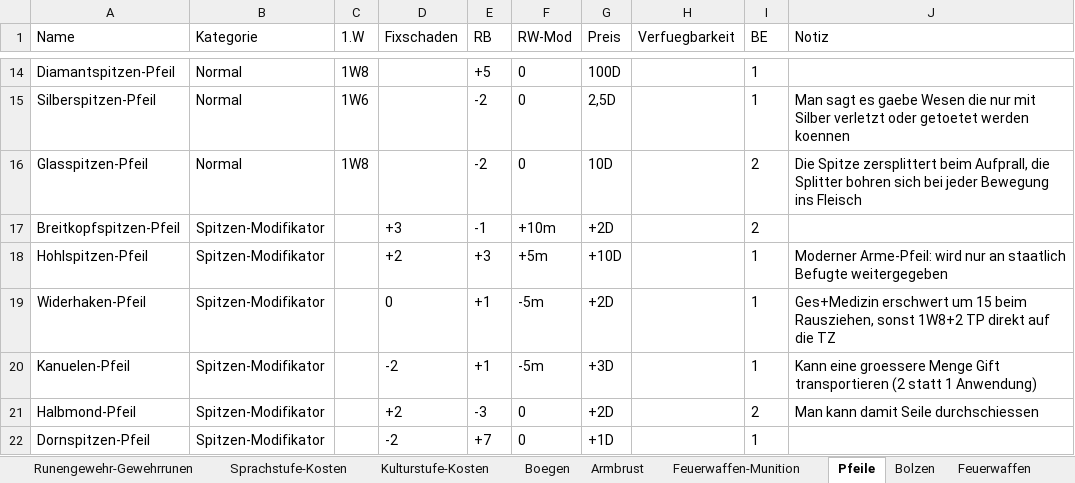
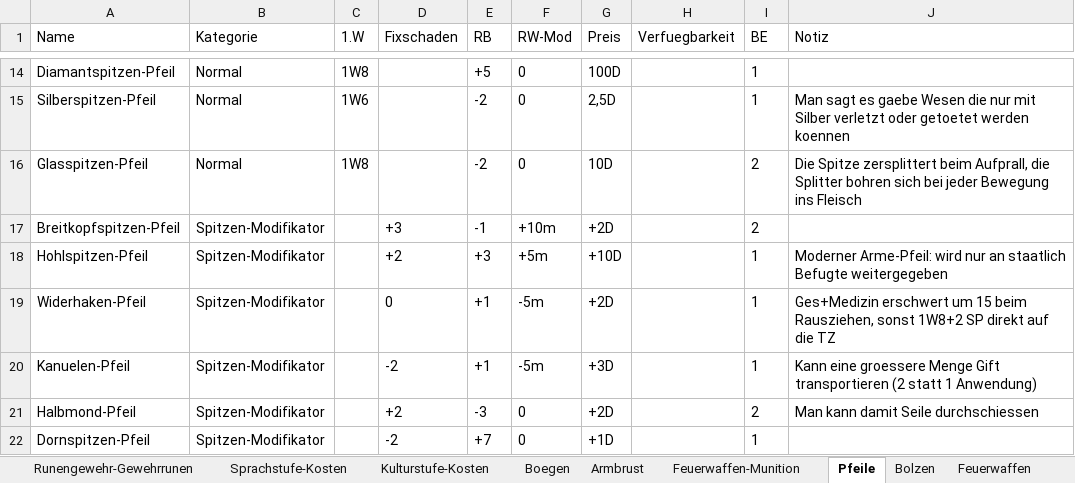
Before and after one commit to njebich/nasus, an Excel workbook: werte 0.8-claude.xlsx, sheet Pfeile, drawn as a sheet; only a part is shown, gaps mark what is left out; values as stored, in another font and other column widths than the file's, no borders; the diff names each change by its address in the sheet, - before the commit and + after, or states it on an @@ line.

```diff
--- a/werte 0.8-claude.xlsx (sheet Pfeile)
+++ b/werte 0.8-claude.xlsx (sheet Pfeile)
-J19 (Notiz): …sonst 1W8+2 TP direkt auf…
+J19 (Notiz): …sonst 1W8+2 SP direkt auf…
```
Also changed, not shown: sheet Werte, sheet Artefakt-Basis, sheet Bolzen, sheet Bolzen-Basis, sheet Pfeile-Basis, hidden cells, 28 other files.
